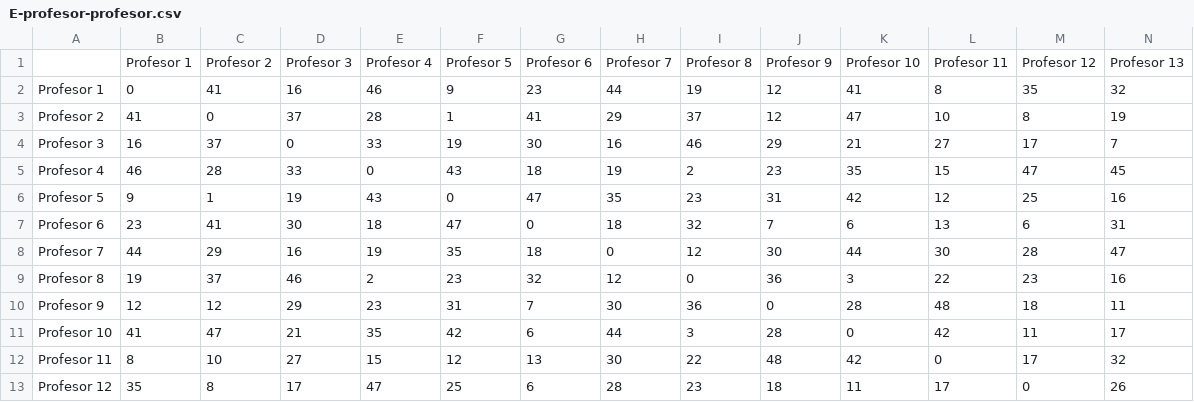
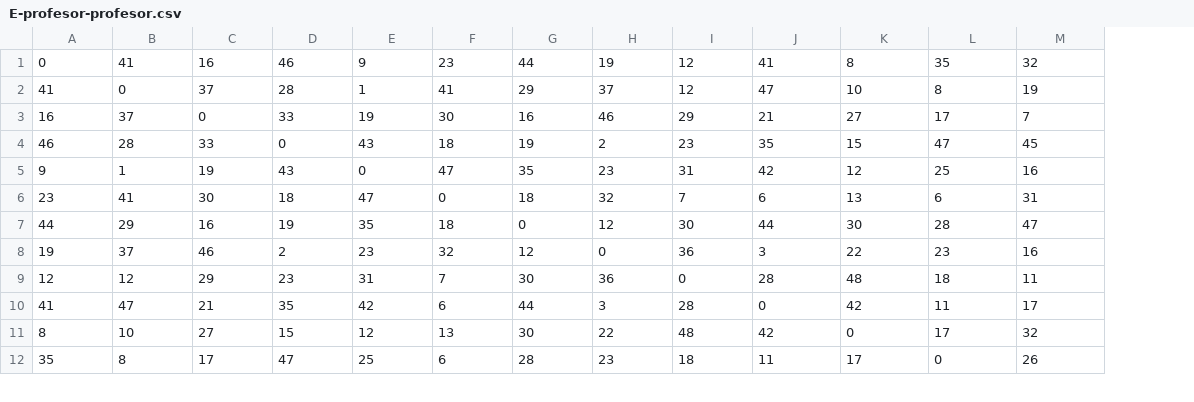
Before and after one commit to VicenteLavagnino/ICS1113, a CSV file: source/seeds/E-profesor-profesor.csv, drawn as a sheet; only a part is shown; removed rows and columns are numbered as before the commit, all else as after; rows hold the shown columns only; the diff names each change by its address in the sheet, - before the commit and + after, or states it on an @@ line.

```diff
--- a/source/seeds/E-profesor-profesor.csv
+++ b/source/seeds/E-profesor-profesor.csv
-column A, rows 2-13: Profesor 1 | Profesor 2 | Profesor 3 | Profesor 4 | Profesor 5 | Profesor 6 | Profesor 7 | Profesor 8 | Profesor 9 | Profesor 10 | Profesor 11 | Profesor 12
-row 1:  | Profesor 1 | Profesor 2 | Profesor 3 | Profesor 4 | Profesor 5 | Profesor 6 | Profesor 7 | Profesor 8 | Profesor 9 | Profesor 10 | Profesor 11 | Profesor 12 | Profesor 13
```
Also changed, not shown: source/seeds/J-profesor-bloque.csv, source/seeds/postulaciones_profesores_ramos.csv, 12 other files.
